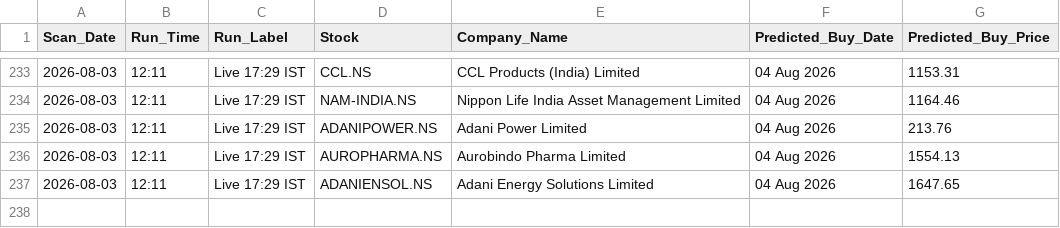
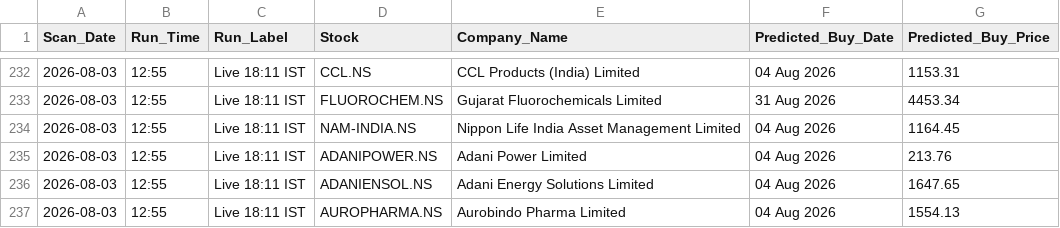
Before and after one commit to KaushikM211/Stock_Analyzer, a CSV file: prediction_log.csv, drawn as a sheet; only a part is shown, gaps mark what is left out; the diff covers the shown part only.

```diff
--- a/prediction_log.csv
+++ b/prediction_log.csv
@@ -233,5 +232,6 @@ Scan_Date,Run_Time,Run_Label,Stock,Company_Name,Predicted_Buy_Date,Predicted_Buy
-2026-08-03,12:11,Live 17:29 IST,CCL.NS,CCL Products (India) Limited,04 Aug 2026,1153.31
-2026-08-03,12:11,Live 17:29 IST,NAM-INDIA.NS,Nippon Life India Asset Management Limited,04 Aug 2026,1164.46
-2026-08-03,12:11,Live 17:29 IST,ADANIPOWER.NS,Adani Power Limited,04 Aug 2026,213.76
-2026-08-03,12:11,Live 17:29 IST,AUROPHARMA.NS,Aurobindo Pharma Limited,04 Aug 2026,1554.13
-2026-08-03,12:11,Live 17:29 IST,ADANIENSOL.NS,Adani Energy Solutions Limited,04 Aug 2026,1647.65
+2026-08-03,12:55,Live 18:11 IST,CCL.NS,CCL Products (India) Limited,04 Aug 2026,1153.31
+2026-08-03,12:55,Live 18:11 IST,FLUOROCHEM.NS,Gujarat Fluorochemicals Limited,31 Aug 2026,4453.34
+2026-08-03,12:55,Live 18:11 IST,NAM-INDIA.NS,Nippon Life India Asset Management Limited,04 Aug 2026,1164.45
+2026-08-03,12:55,Live 18:11 IST,ADANIPOWER.NS,Adani Power Limited,04 Aug 2026,213.76
+2026-08-03,12:55,Live 18:11 IST,ADANIENSOL.NS,Adani Energy Solutions Limited,04 Aug 2026,1647.65
+2026-08-03,12:55,Live 18:11 IST,AUROPHARMA.NS,Aurobindo Pharma Limited,04 Aug 2026,1554.13
```
Also changed, not shown: 3 added rows, 4 removed rows and 51 edited cells elsewhere in this file.
